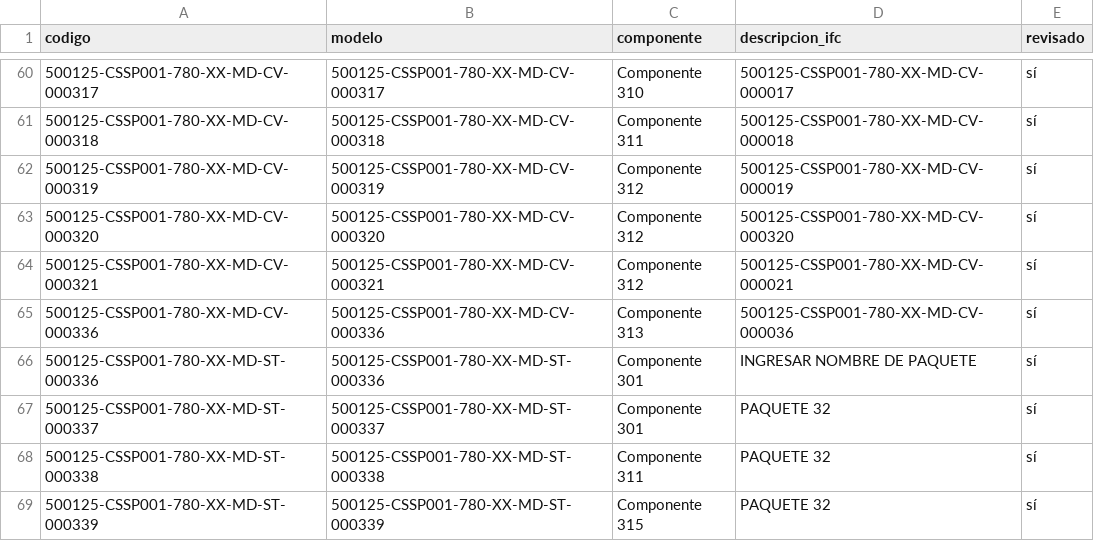
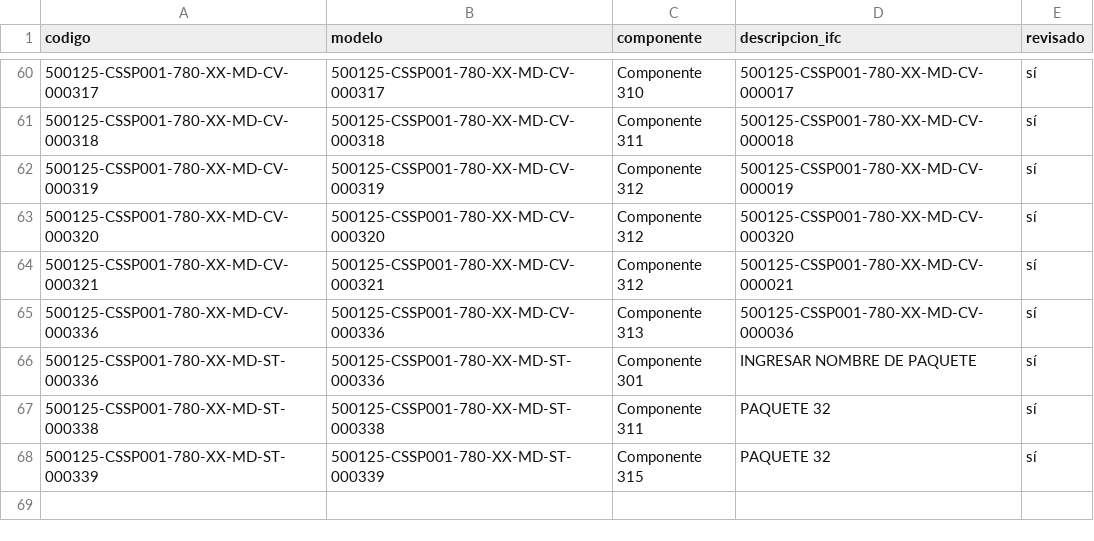
Before and after one commit to jtananta/Visor_BIM-GIS, a CSV file: public/data/catalogo.csv, drawn as a sheet; only a part is shown, gaps mark what is left out; the diff names each change by its address in the sheet, - before the commit and + after, or states it on an @@ line.

Commit message:
Visor: elimina 500125-CSSP001-780-XX-MD-ST-000337

```diff
--- a/public/data/catalogo.csv
+++ b/public/data/catalogo.csv
-row 67: 500125-CSSP001-780-XX-MD-ST-000337 | 500125-CSSP001-780-XX-MD-ST-000337 | Componente 301 | PAQUETE 32 | sí
```
Also changed, not shown: 3 other files.
